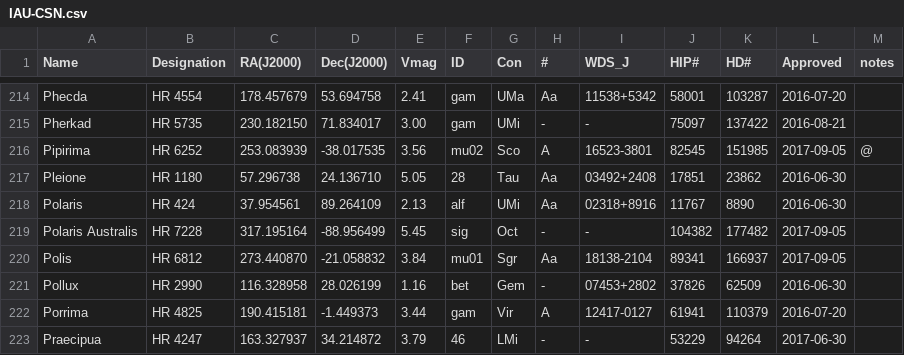
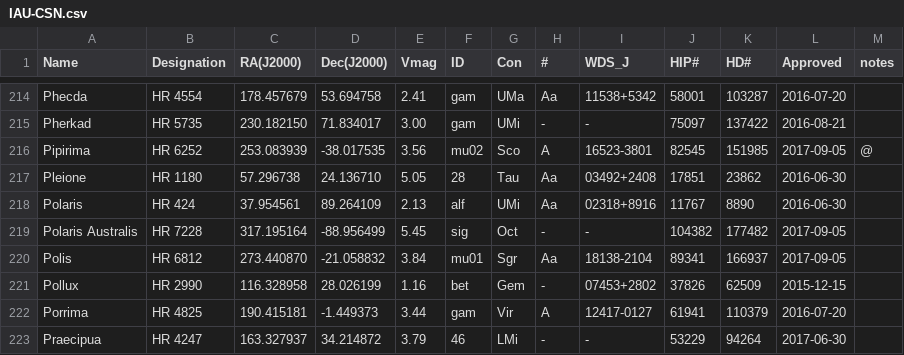
Before and after one commit to mirandadam/iau-starnames, a CSV file: catalog_data/IAU-CSN.csv, drawn as a sheet; only a part is shown, gaps mark what is left out.

Commit message:
catalog sync with the IAU. New version fixes Miaplacidus entry and changes Pollux approval date.

```diff
--- a/catalog_data/IAU-CSN.csv
+++ b/catalog_data/IAU-CSN.csv
@@ -220,3 +220,3 @@ Polaris Australis	HR 7228	317.195164	-88.956499	5.45	sig	Oct	-	-	104382	177482	2
 Polis	HR 6812	273.440870	-21.058832	3.84	mu01	Sgr	Aa	18138-2104	89341	166937	2017-09-05	
-Pollux	HR 2990	116.328958	28.026199	1.16	bet	Gem	-	07453+2802	37826	62509	2016-06-30	
+Pollux	HR 2990	116.328958	28.026199	1.16	bet	Gem	-	07453+2802	37826	62509	2015-12-15	
 Porrima	HR 4825	190.415181	-1.449373	3.44	gam	Vir	A	12417-0127	61941	110379	2016-07-20	
```
Also changed, not shown: 5 other files.
